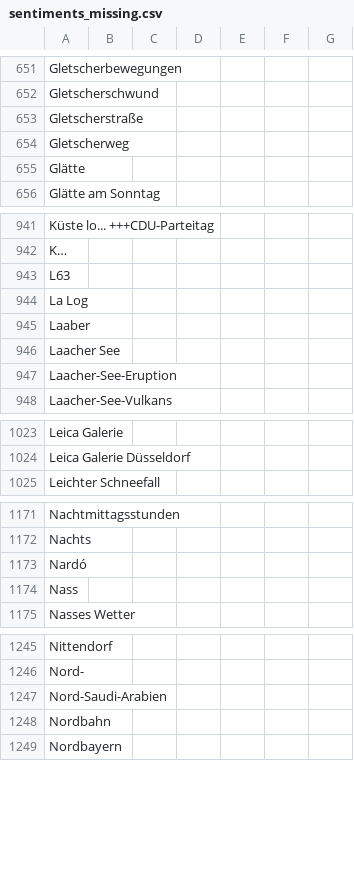
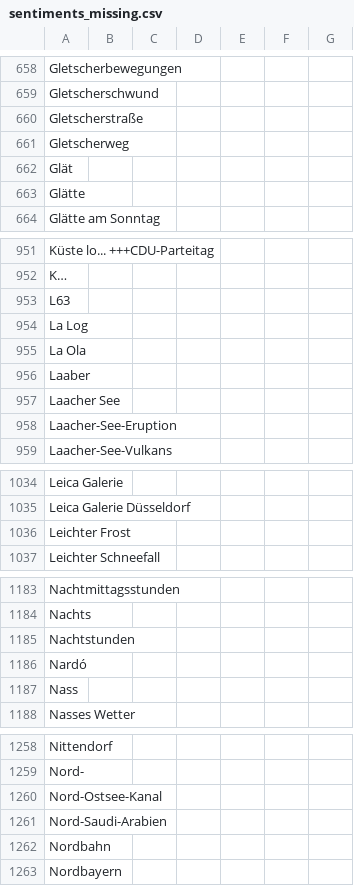
Before and after one commit to emorl-news/winterIsComing, a CSV file: csv/sentiments_missing.csv, drawn as a sheet; only a part is shown, gaps mark what is left out; the diff covers the shown part only; the diff names each change by its address in the sheet, - before the commit and + after, or states it on an @@ line.

```diff
--- a/csv/sentiments_missing.csv
+++ b/csv/sentiments_missing.csv
+row 662: Glät
+row 955: La Ola
+row 1036: Leichter Frost
+row 1185: Nachtstunden
+row 1260: Nord-Ostsee-Kanal
```
Also changed, not shown: 22 added rows elsewhere in this file, csv/sentiments_days.csv, csv/sentiments_locations.csv, 7 other files.
